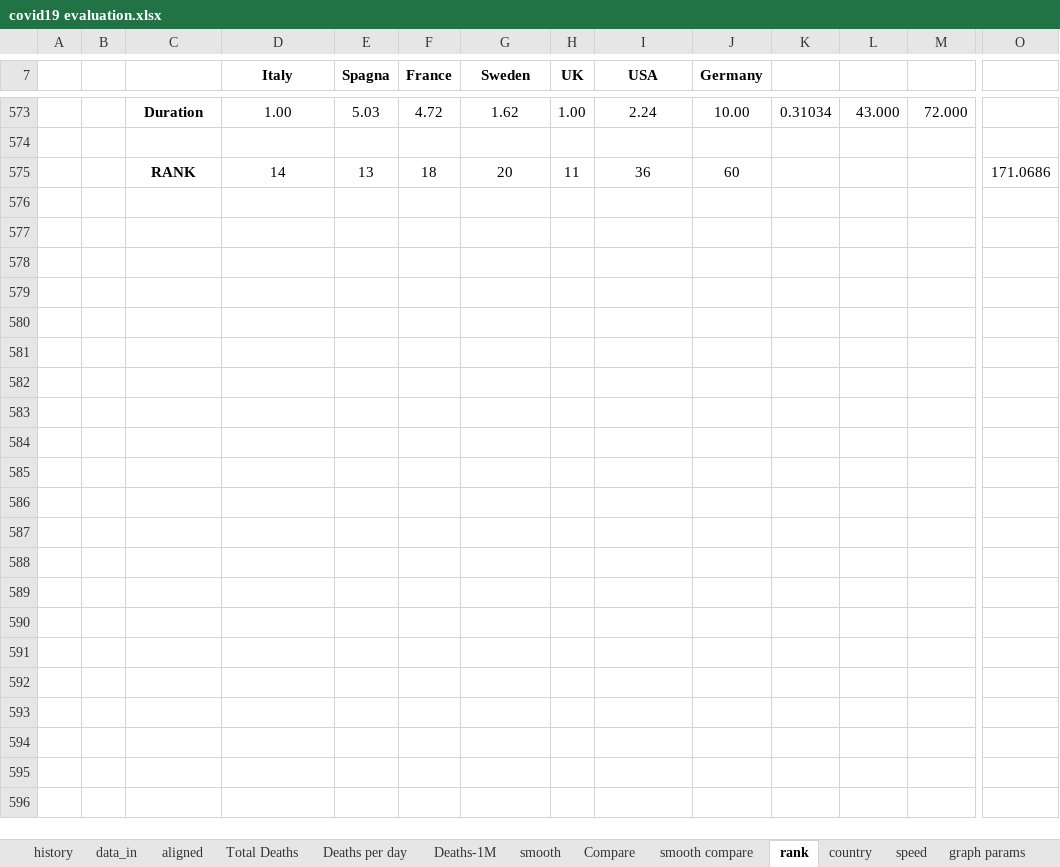
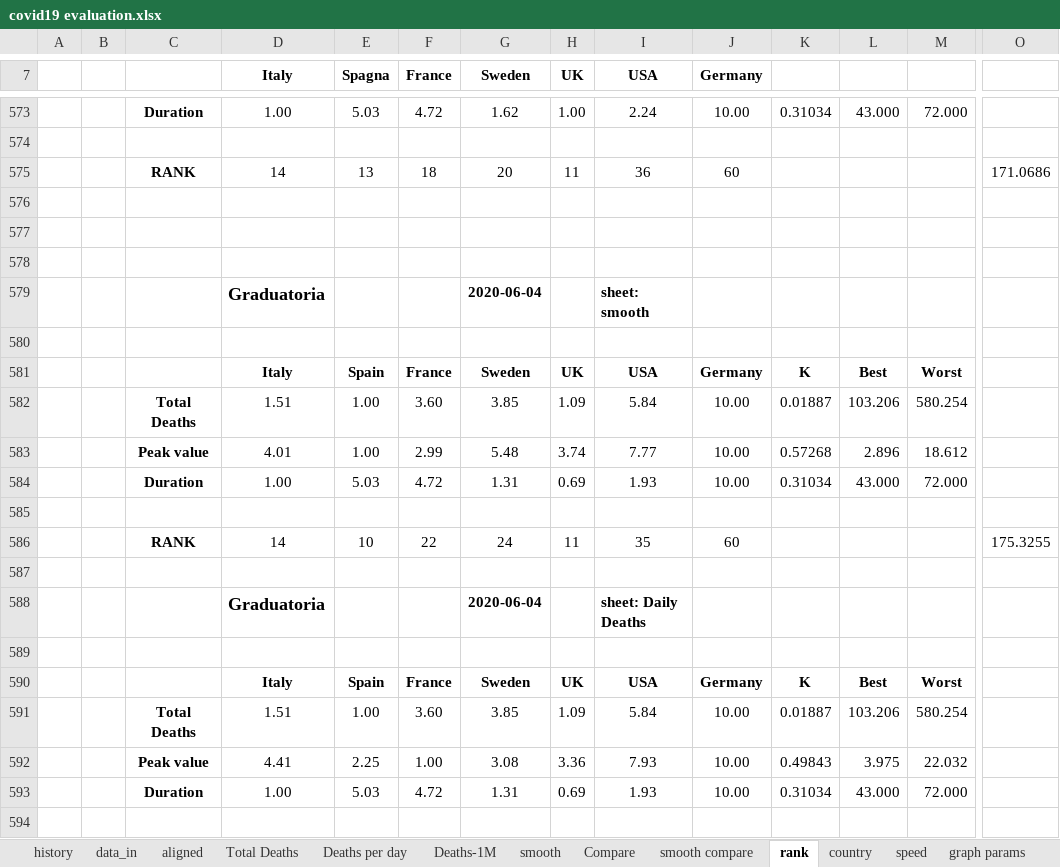
Before and after one commit to fpirri/covid19, an Excel workbook: history/last/covid19 evaluation.xlsx, sheet rank, drawn as a sheet; only a part is shown, gaps mark what is left out; values as stored, in another font and other column widths than the file's, no borders; rows hold the shown columns only; the diff covers the shown part only; the diff names each change by its address in the sheet, - before the commit and + after, or states it on an @@ line.

```diff
--- a/history/last/covid19 evaluation.xlsx (sheet rank)
+++ b/history/last/covid19 evaluation.xlsx (sheet rank)
+row 576: (empty)
+row 577: (empty)
+row 578: (empty)
+row 579:  |  |  | Graduatoria |  |  | 2020-06-04 |  | sheet: smooth
+row 580: (empty)
+row 581:  |  |  | Italy | Spain | France | Sweden | UK | USA | Germany | K | Best | Worst
+row 582:  |  | Total Deaths | 1.51 | 1.00 | 3.60 | 3.85 | 1.09 | 5.84 | 10.00 | 0.01887 | 103.206 | 580.254
+row 583:  |  | Peak value | 4.01 | 1.00 | 2.99 | 5.48 | 3.74 | 7.77 | 10.00 | 0.57268 | 2.896 | 18.612
+row 584:  |  | Duration | 1.00 | 5.03 | 4.72 | 1.31 | 0.69 | 1.93 | 10.00 | 0.31034 | 43.000 | 72.000
+row 585: (empty)
+row 586:  |  | RANK | 14 | 10 | 22 | 24 | 11 | 35 | 60 |  |  |  | 175.3255
+row 587: (empty)
+row 588:  |  |  | Graduatoria |  |  | 2020-06-04 |  | sheet: Daily Deaths
+row 589: (empty)
+row 590:  |  |  | Italy | Spain | France | Sweden | UK | USA | Germany | K | Best | Worst
+row 591:  |  | Total Deaths | 1.51 | 1.00 | 3.60 | 3.85 | 1.09 | 5.84 | 10.00 | 0.01887 | 103.206 | 580.254
+row 592:  |  | Peak value | 4.41 | 2.25 | 1.00 | 3.08 | 3.36 | 7.93 | 10.00 | 0.49843 | 3.975 | 22.032
+row 593:  |  | Duration | 1.00 | 5.03 | 4.72 | 1.31 | 0.69 | 1.93 | 10.00 | 0.31034 | 43.000 | 72.000
+row 594: (empty)
```
Also changed, not shown: 92 added rows, 11 removed rows, 58 edited cells and cell formats elsewhere in this sheet, sheet data_in, sheet Total Deaths, sheet smooth, sheet Deaths per day, sheet Compare, sheet country, 5 more sheets, charts or pictures, 1 other file.
